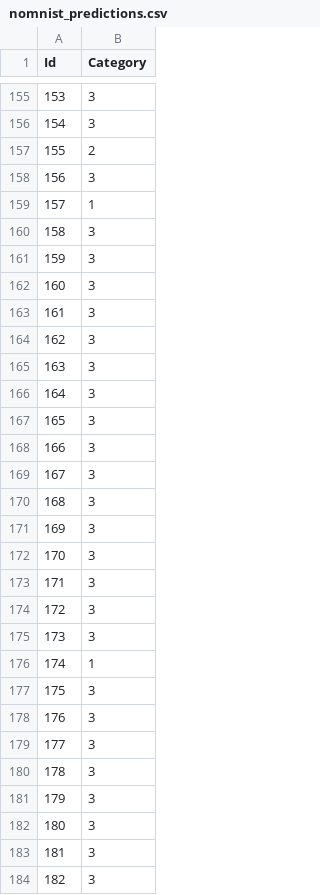
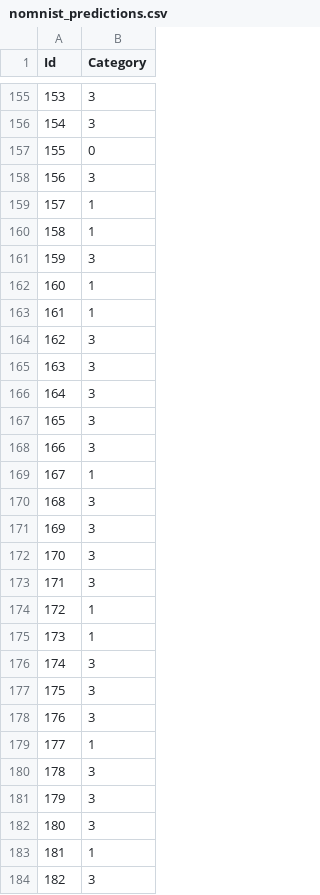
Before and after one commit to SabaGuledani/AI_lab_2, a CSV file: test_results/nomnist_predictions.csv, drawn as a sheet; only a part is shown, gaps mark what is left out; the diff covers the shown part only.

Commit message:
results update

```diff
--- a/test_results/nomnist_predictions.csv
+++ b/test_results/nomnist_predictions.csv
@@ -156,9 +156,9 @@ Id,Category
 154,3
-155,2
+155,0
 156,3
 157,1
-158,3
+158,1
 159,3
-160,3
-161,3
+160,1
+161,1
 162,3
@@ -168,3 +168,3 @@ Id,Category
 166,3
-167,3
+167,1
 168,3
@@ -173,8 +173,8 @@ Id,Category
 171,3
-172,3
-173,3
-174,1
+172,1
+173,1
+174,3
 175,3
 176,3
-177,3
+177,1
 178,3
@@ -182,3 +182,3 @@ Id,Category
 180,3
-181,3
+181,1
 182,3
```
Also changed, not shown: 26 edited cells elsewhere in this file, 4 other files.
